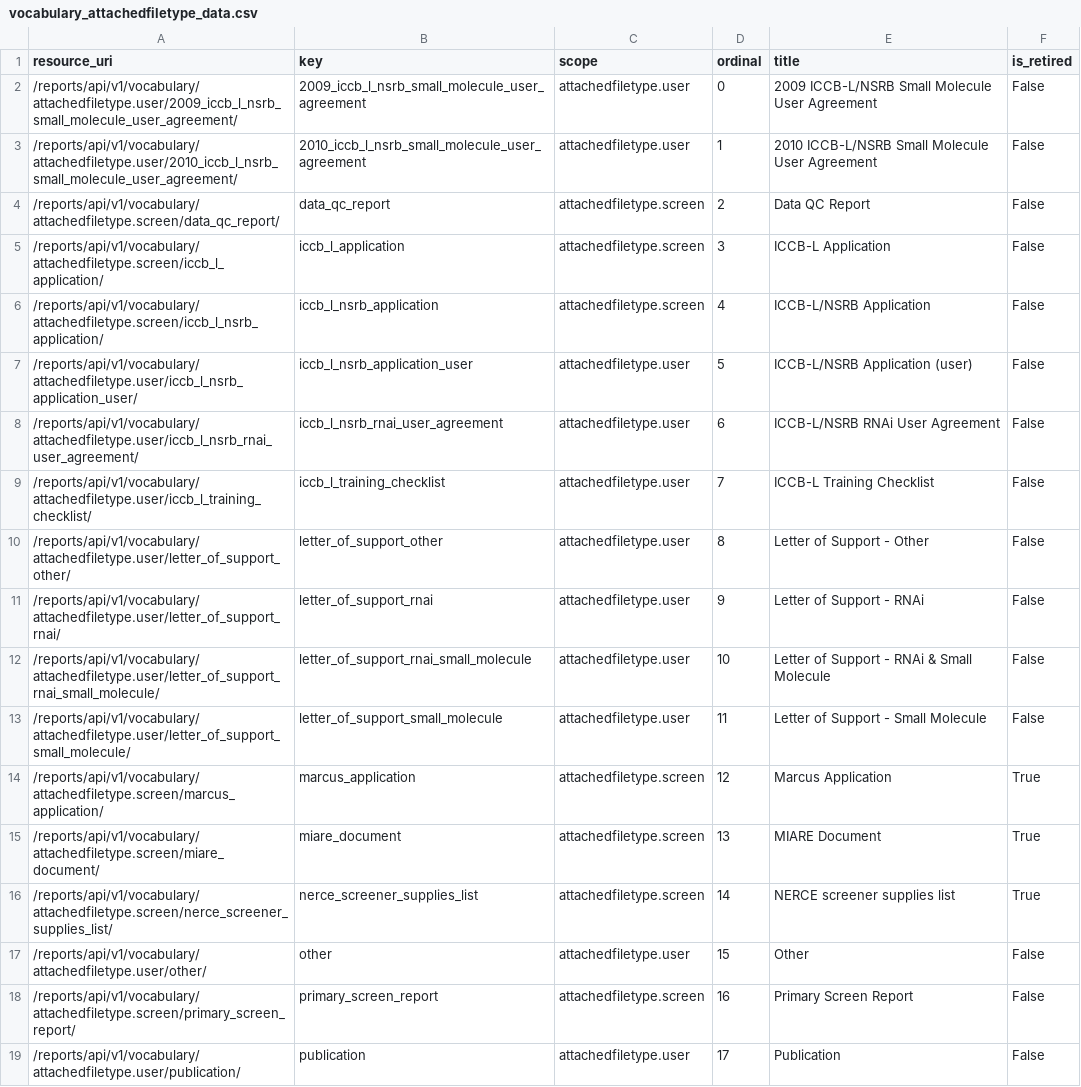
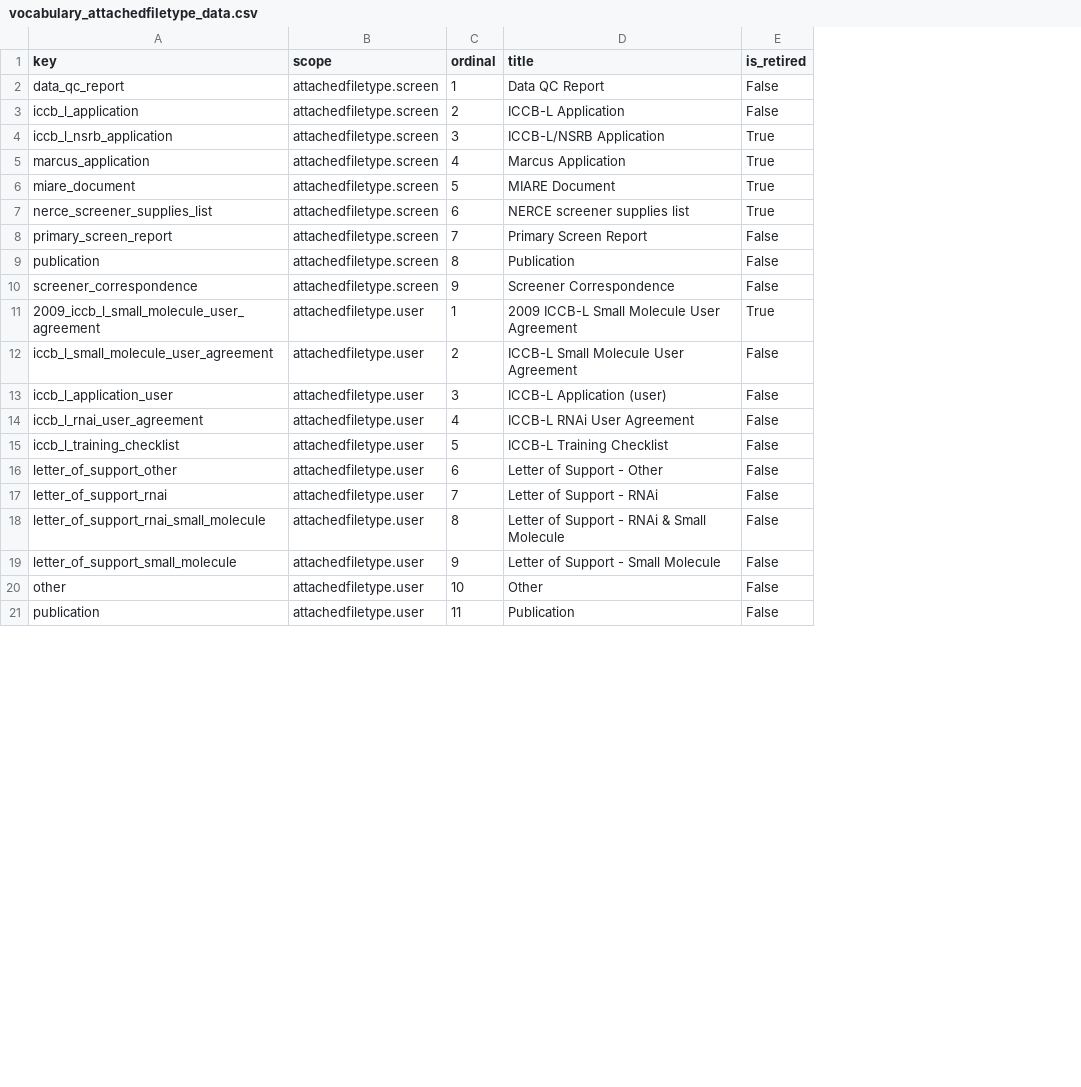
Before and after one commit to seanderickson/lims, a CSV file: db/static/api_init/vocabulary_attachedfiletype_data.csv, drawn as a sheet; only a part is shown; removed rows and columns are numbered as before the commit, all else as after; the diff covers the shown part only; the diff names each change by its address in the sheet, - before the commit and + after, or states it on an @@ line.

```diff
--- a/db/static/api_init/vocabulary_attachedfiletype_data.csv
+++ b/db/static/api_init/vocabulary_attachedfiletype_data.csv
-column A (resource_uri), rows 4-13: /reports/api/v1/vocabulary/attachedfiletype.screen/data_qc_report/ | /reports/api/v1/vocabulary/attachedfiletype.screen/iccb_l_application/ | /reports/api/v1/vocabulary/attachedfiletype.screen/iccb_l_nsrb_application/ | /reports/api/v1/vocabulary/attachedfiletype.user/iccb_l_nsrb_application_user/ | /reports/api/v1/vocabulary/attachedfiletype.user/iccb_l_nsrb_rnai_user_agreement/ | /reports/api/v1/vocabulary/attachedfiletype.user/iccb_l_training_checklist/ | /reports/api/v1/vocabulary/attachedfiletype.user/letter_of_support_other/ | /reports/api/v1/vocabulary/attachedfiletype.user/letter_of_support_rnai/ | /reports/api/v1/vocabulary/attachedfiletype.user/letter_of_support_rnai_small_molecule/ | /reports/api/v1/vocabulary/attachedfiletype.user/letter_of_support_small_molecule/; row 17: /reports/api/v1/vocabulary/attachedfiletype.user/other/; row 19: /reports/api/v1/vocabulary/attachedfiletype.user/publication/
-row 2: /reports/api/v1/vocabulary/attachedfiletype.user/2009_iccb_l_nsrb_small_molecule_user_agreement/ | 2009_iccb_l_nsrb_small_molecule_user_agreement | attachedfiletype.user | 0 | 2009 ICCB-L/NSRB Small Molecule User Agreement | False
-row 3: /reports/api/v1/vocabulary/attachedfiletype.user/2010_iccb_l_nsrb_small_molecule_user_agreement/ | 2010_iccb_l_nsrb_small_molecule_user_agreement | attachedfiletype.user | 1 | 2010 ICCB-L/NSRB Small Molecule User Agreement | False
-C2 (ordinal): 2
+C2 (ordinal): 1
-C3 (ordinal): 3
+C3 (ordinal): 2
-C4 (ordinal): 4
+C4 (ordinal): 3
-E4 (is_retired): False
+E4 (is_retired): True
+row 5: marcus_application | attachedfiletype.screen | 4 | Marcus Application | True
+row 6: miare_document | attachedfiletype.screen | 5 | MIARE Document | True
+row 7: nerce_screener_supplies_list | attachedfiletype.screen | 6 | NERCE screener supplies list | True
+row 8: primary_screen_report | attachedfiletype.screen | 7 | Primary Screen Report | False
+row 9: publication | attachedfiletype.screen | 8 | Publication | False
+row 10: screener_correspondence | attachedfiletype.screen | 9 | Screener Correspondence | False
+row 11: 2009_iccb_l_small_molecule_user_agreement | attachedfiletype.user | 1 | 2009 ICCB-L Small Molecule User Agreement | True
+row 12: iccb_l_small_molecule_user_agreement | attachedfiletype.user | 2 | ICCB-L Small Molecule User Agreement | False
-A13 (key): iccb_l_nsrb_application_user
+A13 (key): iccb_l_application_user
-C13 (ordinal): 5
+C13 (ordinal): 3
-D13 (title): ICCB-L/NSRB Application (user)
+D13 (title): ICCB-L Application (user)
-A14 (key): iccb_l_nsrb_rnai_user_agreement
+A14 (key): iccb_l_rnai_user_agreement
-C14 (ordinal): 6
+C14 (ordinal): 4
-D14 (title): ICCB-L/NSRB RNAi User Agreement
+D14 (title): ICCB-L RNAi User Agreement
-C15 (ordinal): 7
+C15 (ordinal): 5
-C16 (ordinal): 8
+C16 (ordinal): 6
-C17 (ordinal): 9
+C17 (ordinal): 7
-C18 (ordinal): 10
+C18 (ordinal): 8
-C19 (ordinal): 11
+C19 (ordinal): 9
-row 14: /reports/api/v1/vocabulary/attachedfiletype.screen/marcus_application/ | marcus_application | attachedfiletype.screen | 12 | Marcus Application | True
-row 15: /reports/api/v1/vocabulary/attachedfiletype.screen/miare_document/ | miare_document | attachedfiletype.screen | 13 | MIARE Document | True
-row 16: /reports/api/v1/vocabulary/attachedfiletype.screen/nerce_screener_supplies_list/ | nerce_screener_supplies_list | attachedfiletype.screen | 14 | NERCE screener supplies list | True
-C20 (ordinal): 15
+C20 (ordinal): 10
-row 18: /reports/api/v1/vocabulary/attachedfiletype.screen/primary_screen_report/ | primary_screen_report | attachedfiletype.screen | 16 | Primary Screen Report | False
-C21 (ordinal): 17
+C21 (ordinal): 11
```
Also changed, not shown: 2 removed rows and 1 edited cell elsewhere in this file, db/static/api_init/vocabulary_data_updates.csv, 2 other files.
